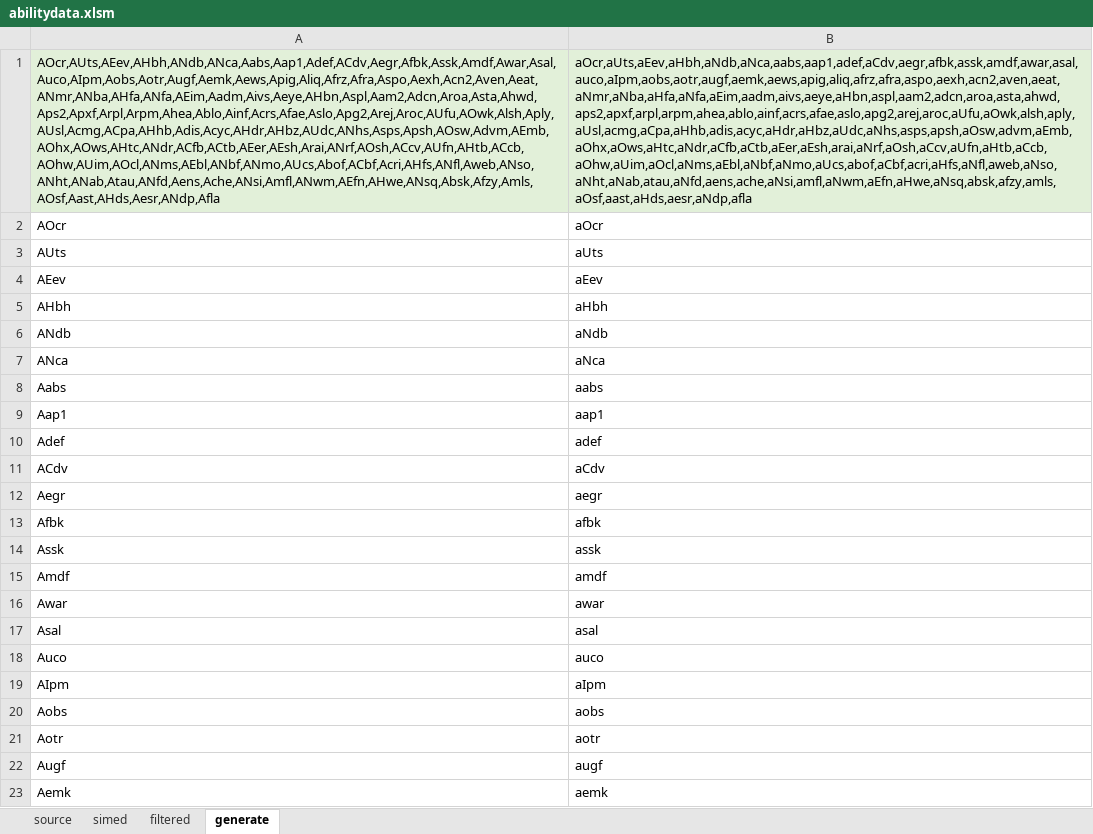
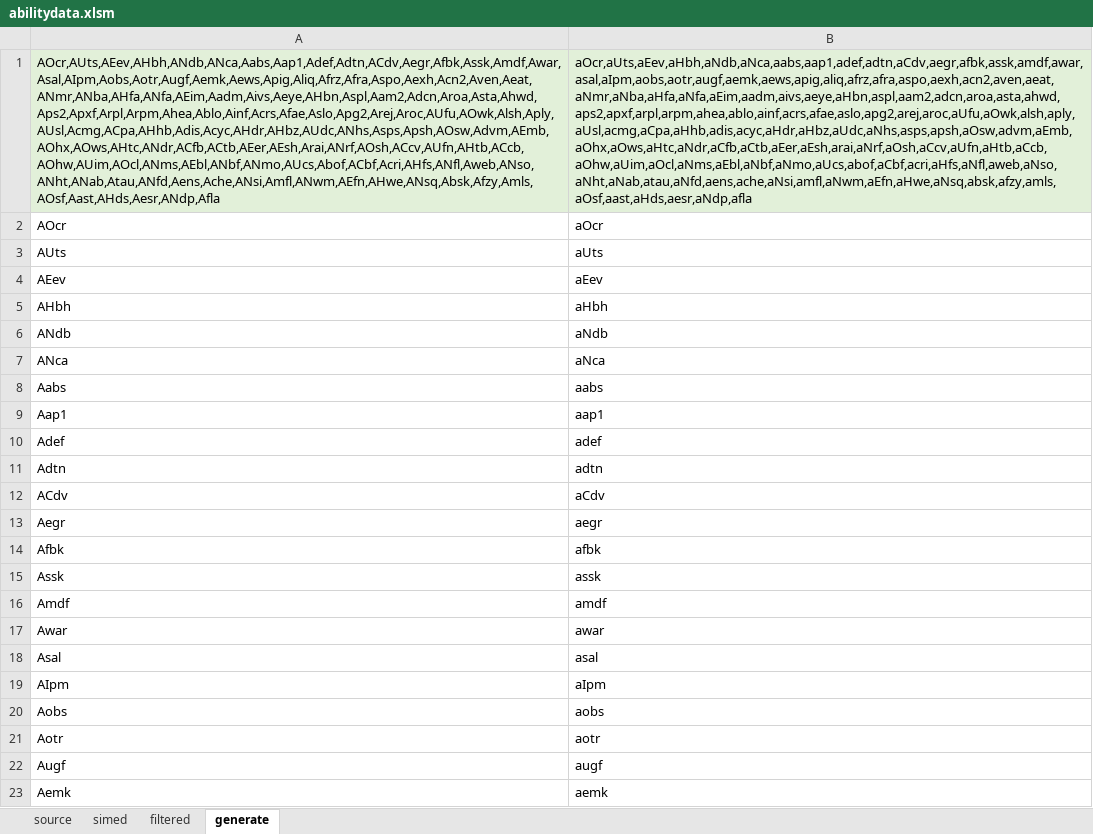
Before and after one commit to liteorc/wc3, an Excel workbook: RPG/doc/abilitydata.xlsm, sheet generate, drawn as a sheet; only a part is shown; values as stored, in another font and other column widths than the file's, no borders; removed rows and columns are numbered as before the commit, all else as after; the diff names each change by its address in the sheet, - before the commit and + after, or states it on an @@ line.

```diff
--- a/RPG/doc/abilitydata.xlsm (sheet generate)
+++ b/RPG/doc/abilitydata.xlsm (sheet generate)
-A1: AOcr,AUts,AEev,AHbh,ANdb,ANca,Aabs,Aap1,Adef,ACdv,Aegr,Afbk,Assk,Amdf,Awar,Asal,Auco,AIpm,Aobs,Aotr,Augf,Aemk,Aews,Apig,Aliq,Afrz,Afra,Aspo,Aexh,Acn2,Aven,Aeat,ANmr,ANba,AHfa,ANfa,AEim,Aadm,Aivs,Aeye,AHbn,Aspl,Aam2,Adcn,Aroa,Asta,Ahwd,Aps2,Apxf,Arpl,Arpm,Ahea,Ablo,Ainf,Acrs,Afae,Aslo,Apg2,Arej,Aroc,AUfu,AOwk,Alsh,Aply,AUsl,Acmg,ACpa,AHhb,Adis,Acyc,AHdr,AHbz,AUdc,ANhs,Asps,Apsh,AOsw,Advm,AEmb,AOhx,AOws,AHtc,ANdr,ACfb,ACtb,AEer,AEsh,Arai,ANrf,AOsh,ACcv,AUfn,AHtb,ACcb,AOhw,AUim,AOcl,ANms,AEbl,ANbf,ANmo,AUcs,Abof,ACbf,Acri,AHfs,ANfl,Aweb,ANso,ANht,ANab,Atau,ANfd,Aens,Ache,ANsi,Amfl,ANwm,AEfn,AHwe,ANsq,Absk,Afzy,Amls,AOsf,Aast,AHds,Aesr,ANdp,Afla
+A1: AOcr,AUts,AEev,AHbh,ANdb,ANca,Aabs,Aap1,Adef,Adtn,ACdv,Aegr,Afbk,Assk,Amdf,Awar,Asal,AIpm,Aobs,Aotr,Augf,Aemk,Aews,Apig,Aliq,Afrz,Afra,Aspo,Aexh,Acn2,Aven,Aeat,ANmr,ANba,AHfa,ANfa,AEim,Aadm,Aivs,Aeye,AHbn,Aspl,Aam2,Adcn,Aroa,Asta,Ahwd,Aps2,Apxf,Arpl,Arpm,Ahea,Ablo,Ainf,Acrs,Afae,Aslo,Apg2,Arej,Aroc,AUfu,AOwk,Alsh,Aply,AUsl,Acmg,ACpa,AHhb,Adis,Acyc,AHdr,AHbz,AUdc,ANhs,Asps,Apsh,AOsw,Advm,AEmb,AOhx,AOws,AHtc,ANdr,ACfb,ACtb,AEer,AEsh,Arai,ANrf,AOsh,ACcv,AUfn,AHtb,ACcb,AOhw,AUim,AOcl,ANms,AEbl,ANbf,ANmo,AUcs,Abof,ACbf,Acri,AHfs,ANfl,Aweb,ANso,ANht,ANab,Atau,ANfd,Aens,Ache,ANsi,Amfl,ANwm,AEfn,AHwe,ANsq,Absk,Afzy,Amls,AOsf,Aast,AHds,Aesr,ANdp,Afla
-B1: aOcr,aUts,aEev,aHbh,aNdb,aNca,aabs,aap1,adef,aCdv,aegr,afbk,assk,amdf,awar,asal,auco,aIpm,aobs,aotr,augf,aemk,aews,apig,aliq,afrz,afra,aspo,aexh,acn2,aven,aeat,aNmr,aNba,aHfa,aNfa,aEim,aadm,aivs,aeye,aHbn,aspl,aam2,adcn,aroa,asta,ahwd,aps2,apxf,arpl,arpm,ahea,ablo,ainf,acrs,afae,aslo,apg2,arej,aroc,aUfu,aOwk,alsh,aply,aUsl,acmg,aCpa,aHhb,adis,acyc,aHdr,aHbz,aUdc,aNhs,asps,apsh,aOsw,advm,aEmb,aOhx,aOws,aHtc,aNdr,aCfb,aCtb,aEer,aEsh,arai,aNrf,aOsh,aCcv,aUfn,aHtb,aCcb,aOhw,aUim,aOcl,aNms,aEbl,aNbf,aNmo,aUcs,abof,aCbf,acri,aHfs,aNfl,aweb,aNso,aNht,aNab,atau,aNfd,aens,ache,aNsi,amfl,aNwm,aEfn,aHwe,aNsq,absk,afzy,amls,aOsf,aast,aHds,aesr,aNdp,afla
+B1: aOcr,aUts,aEev,aHbh,aNdb,aNca,aabs,aap1,adef,adtn,aCdv,aegr,afbk,assk,amdf,awar,asal,aIpm,aobs,aotr,augf,aemk,aews,apig,aliq,afrz,afra,aspo,aexh,acn2,aven,aeat,aNmr,aNba,aHfa,aNfa,aEim,aadm,aivs,aeye,aHbn,aspl,aam2,adcn,aroa,asta,ahwd,aps2,apxf,arpl,arpm,ahea,ablo,ainf,acrs,afae,aslo,apg2,arej,aroc,aUfu,aOwk,alsh,aply,aUsl,acmg,aCpa,aHhb,adis,acyc,aHdr,aHbz,aUdc,aNhs,asps,apsh,aOsw,advm,aEmb,aOhx,aOws,aHtc,aNdr,aCfb,aCtb,aEer,aEsh,arai,aNrf,aOsh,aCcv,aUfn,aHtb,aCcb,aOhw,aUim,aOcl,aNms,aEbl,aNbf,aNmo,aUcs,abof,aCbf,acri,aHfs,aNfl,aweb,aNso,aNht,aNab,atau,aNfd,aens,ache,aNsi,amfl,aNwm,aEfn,aHwe,aNsq,absk,afzy,amls,aOsf,aast,aHds,aesr,aNdp,afla
+row 11: Adtn | adtn
-row 18: Auco | auco
```
Also changed, not shown: sheet filtered, sheet source, sheet simed, formulas that keep their value, 5 other files.
